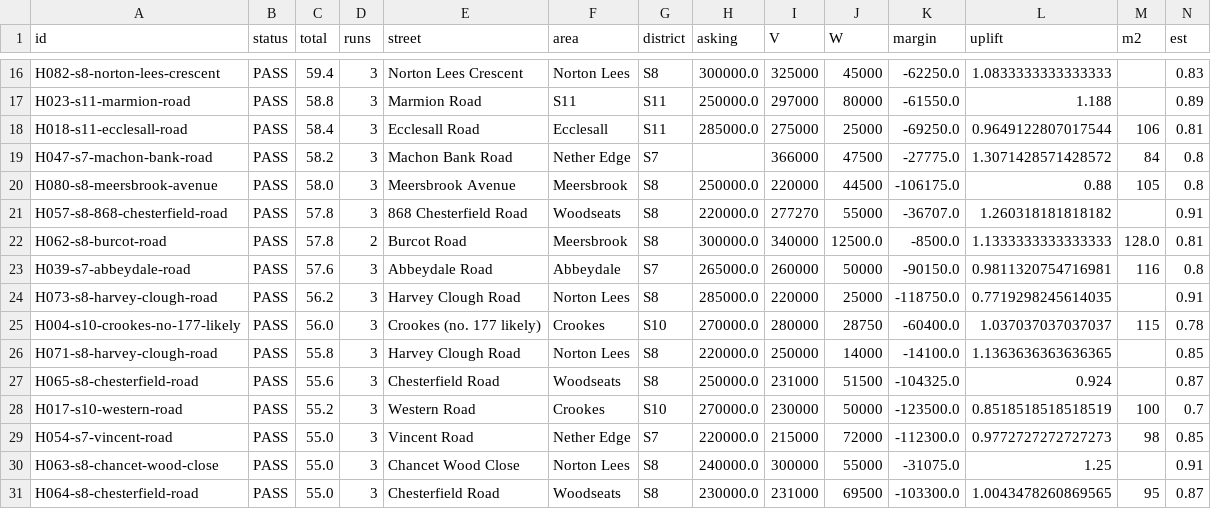
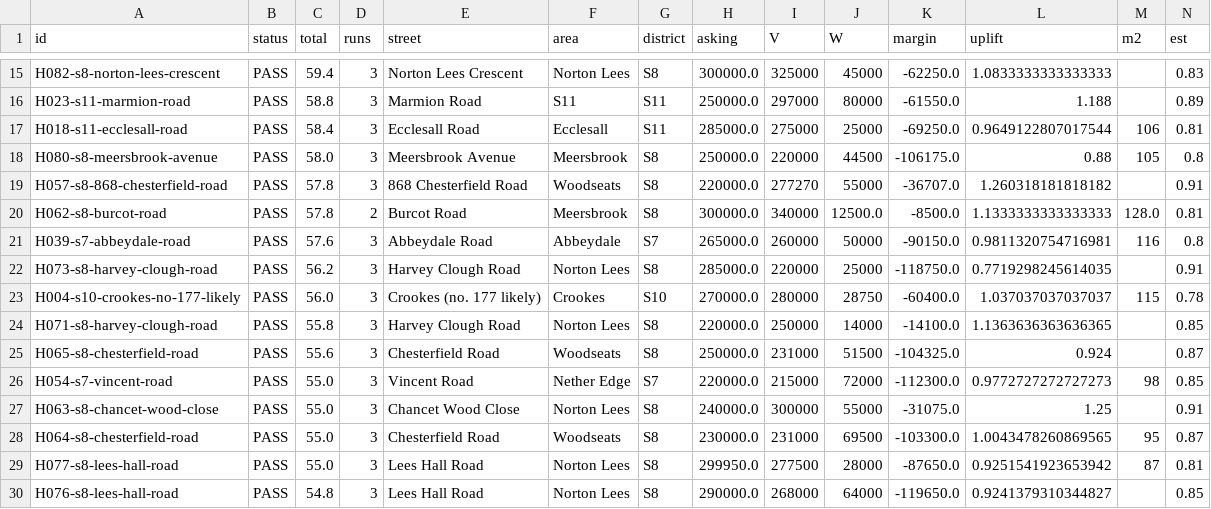
Before and after one commit to McGoughBill/house-hunt, a CSV file: profiles/sheffield-bill/state/ranking.csv, drawn as a sheet; only a part is shown, gaps mark what is left out; the shorter side is filled out with more unchanged rows; rows hold the shown columns only; the diff covers the shown part only; the diff names each change by its address in the sheet, - before the commit and + after, or states it on an @@ line.

```diff
--- a/profiles/sheffield-bill/state/ranking.csv
+++ b/profiles/sheffield-bill/state/ranking.csv
-row 19: H047-s7-machon-bank-road | PASS | 58.2 | 3 | Machon Bank Road | Nether Edge | S7 |  | 366000 | 47500 | -27775.0 | 1.3071428571428572 | 84 | 0.8
-row 28: H017-s10-western-road | PASS | 55.2 | 3 | Western Road | Crookes | S10 | 270000.0 | 230000 | 50000 | -123500.0 | 0.8518518518518519 | 100 | 0.7
```
Also changed, not shown: 8 removed rows elsewhere in this file, 7 other files.
